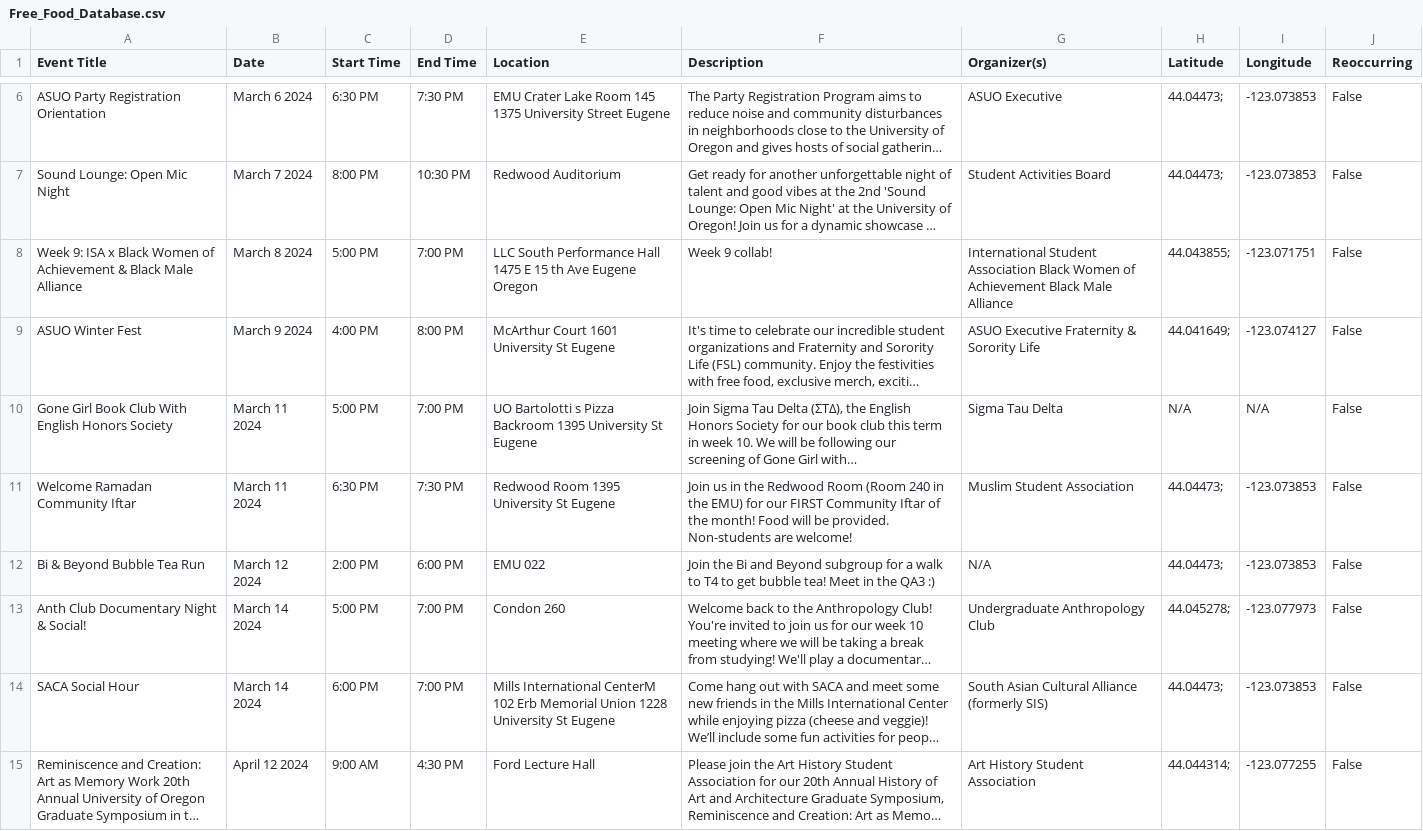
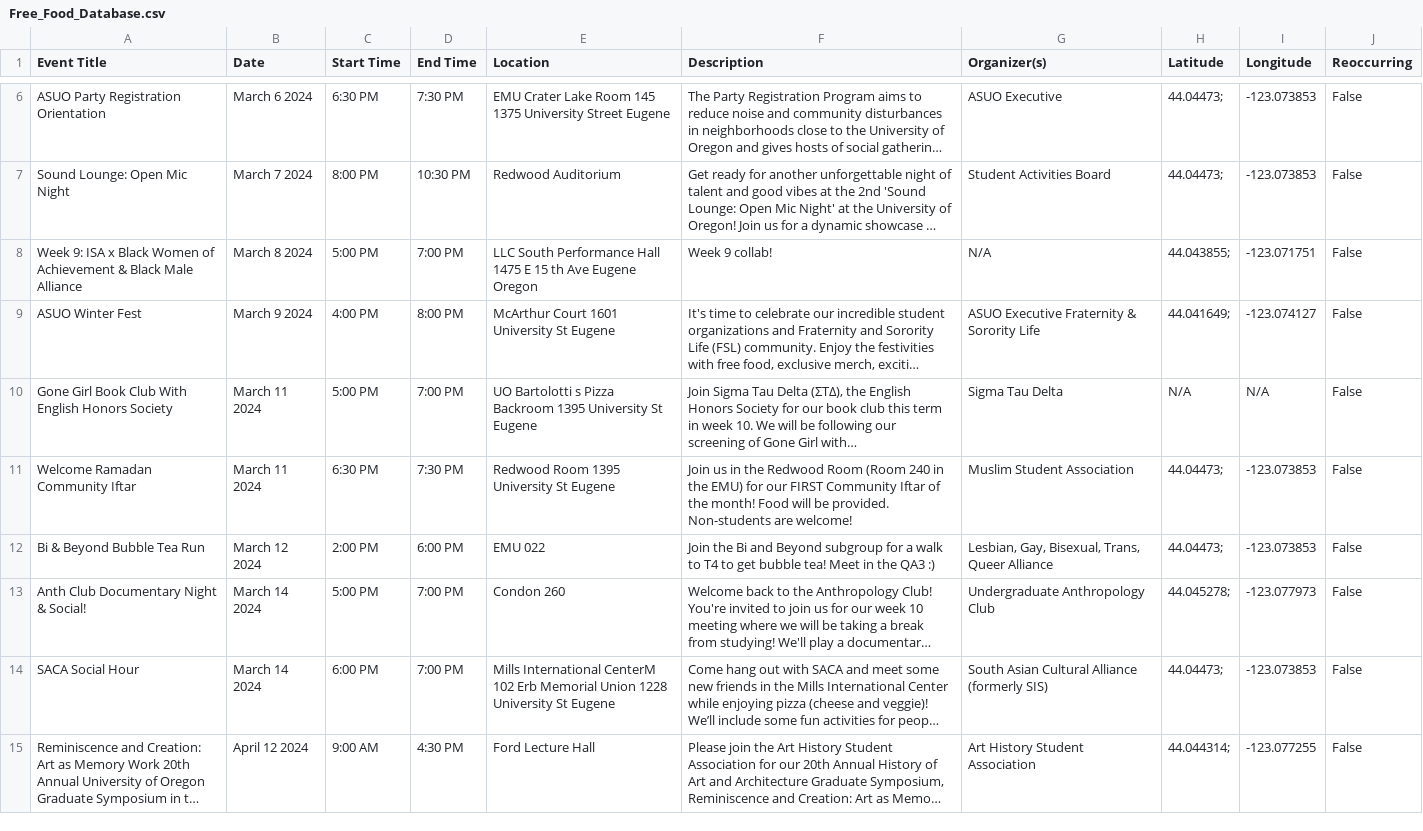
Before and after one commit to kittkod/422-winter-project2, a CSV file: Free_Food_Database.csv, drawn as a sheet; only a part is shown, gaps mark what is left out; long unchanged cells end in …; the diff covers the shown part only; the diff names each change by its address in the sheet, - before the commit and + after, or states it on an @@ line.

Commit message:
added function to delete admin data

```diff
--- a/Free_Food_Database.csv
+++ b/Free_Food_Database.csv
-G8 (Organizer(s)): International Student Association Black Women of Achievement Black Male Alliance
+G8 (Organizer(s)): N/A
-G12 (Organizer(s)): N/A
+G12 (Organizer(s)): Lesbian, Gay, Bisexual, Trans, Queer Alliance
```
Also changed, not shown: 1 added row, 2 removed rows and 1 edited cell elsewhere in this file, 2 other files.
